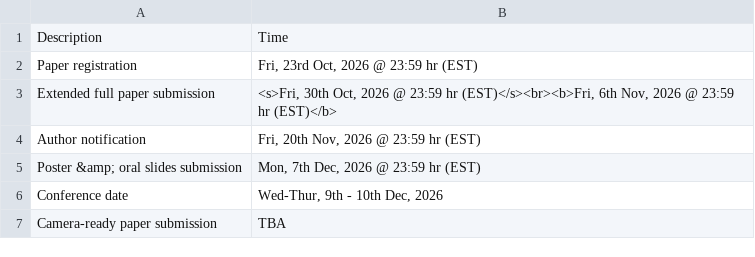
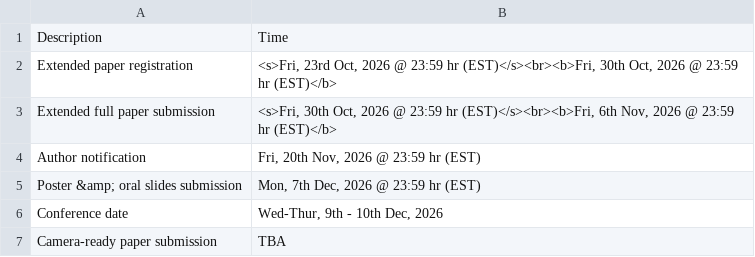
Before and after one commit to zimu1i/cvis2026, a CSV file: _data/important_dates.csv, drawn as a sheet.

Commit message:
push registration ddl

```diff
--- a/_data/important_dates.csv
+++ b/_data/important_dates.csv
@@ -1,3 +1,3 @@
 "Description","Time"
-"Paper registration","Fri, 23rd Oct, 2026 @ 23:59 hr (EST)"
+"Extended paper registration","<s>Fri, 23rd Oct, 2026 @ 23:59 hr (EST)</s><br><b>Fri, 30th Oct, 2026 @ 23:59 hr (EST)</b>"
 "Extended full paper submission","<s>Fri, 30th Oct, 2026 @ 23:59 hr (EST)</s><br><b>Fri, 6th Nov, 2026 @ 23:59 hr (EST)</b>"
```
